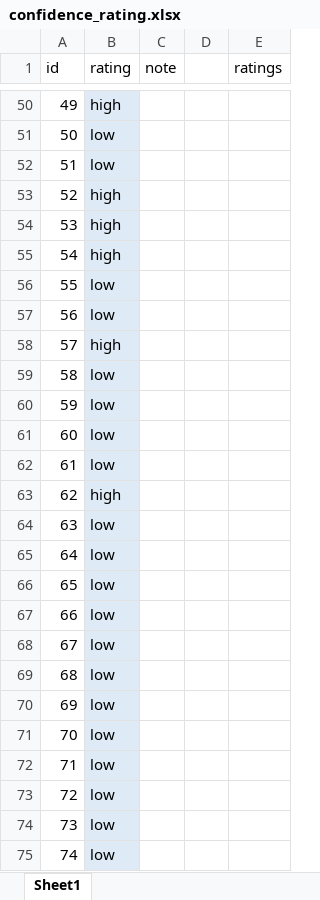
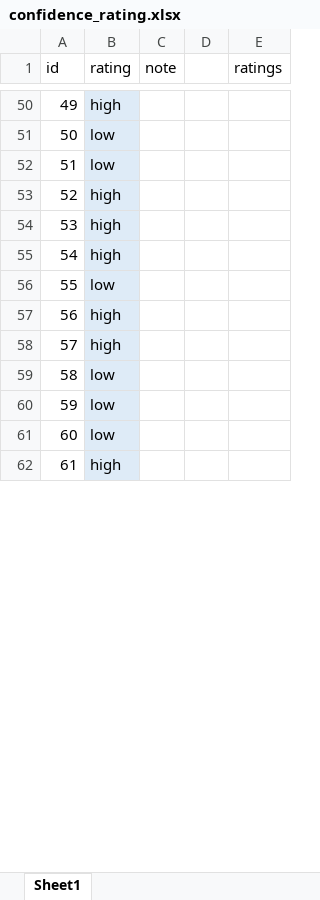
Before and after one commit to octo-weilian/mapping-wetlands, an Excel workbook: data/sample/accuracy_assesment/confidence_rating.xlsx, sheet Sheet1, drawn as a sheet; only a part is shown, gaps mark what is left out; the shorter side is filled out with more unchanged rows; values as stored, in another font and other column widths than the file's, no borders; table styles not drawn; removed rows and columns are numbered as before the commit, all else as after; the diff covers the shown part only; the diff names each change by its address in the sheet, - before the commit and + after, or states it on an @@ line.

Commit message:
150 samples labelled

```diff
--- a/data/sample/accuracy_assesment/confidence_rating.xlsx (sheet Sheet1)
+++ b/data/sample/accuracy_assesment/confidence_rating.xlsx (sheet Sheet1)
@@ column A (id) renumbered between rows 6 and 197 @@
-row 57: 56 | low
-row 59: 58 | low
-row 60: 59 | low
-row 61: 60 | low
-row 62: 61 | low
@@ row 63 moved to row 7: 6 @@
-row 64: 63 | low
-row 65: 64 | low
-row 66: 65 | low
-row 67: 66 | low
-row 68: 67 | low
-row 69: 68 | low
-row 70: 69 | low
-row 71: 70 | low
-row 72: 71 | low
-row 73: 72 | low
-row 74: 73 | low
-row 75: 74 | low
```
Also changed, not shown: 95 added rows, 74 removed rows, 17 moved rows and 3 edited cells elsewhere in this sheet, 2 other files.
